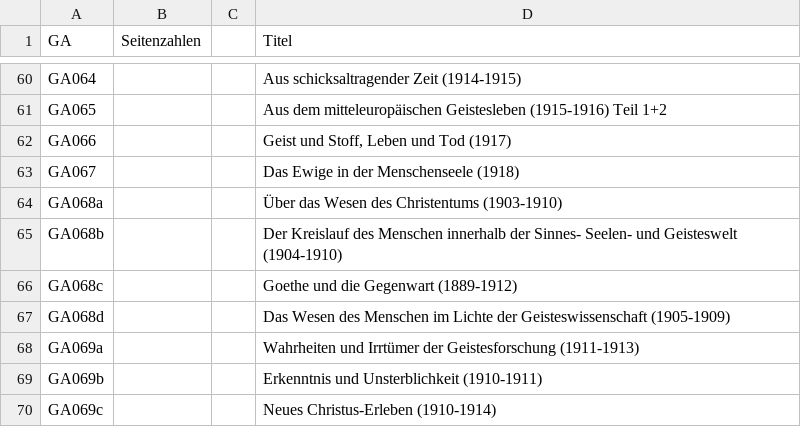
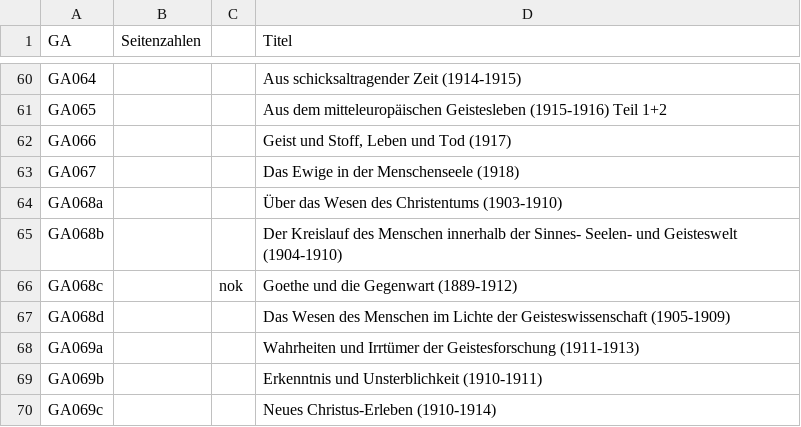
Before and after one commit to cjhueck/ga_suche, a CSV file: GA-Baende-Liste-Christoph_PC.csv, drawn as a sheet; only a part is shown, gaps mark what is left out.

```diff
--- a/GA-Baende-Liste-Christoph_PC.csv
+++ b/GA-Baende-Liste-Christoph_PC.csv
@@ -65,3 +65,3 @@ GA068a;;;Über das Wesen des Christentums (1903-1910)
 GA068b;;;Der Kreislauf des Menschen innerhalb der Sinnes- Seelen- und Geisteswelt (1904-1910)
-GA068c;;;Goethe und die Gegenwart (1889-1912)
+GA068c;;nok;Goethe und die Gegenwart (1889-1912)
 GA068d;;;Das Wesen des Menschen im Lichte der Geisteswissenschaft (1905-1909)
```
Also changed, not shown: 47 other files.
